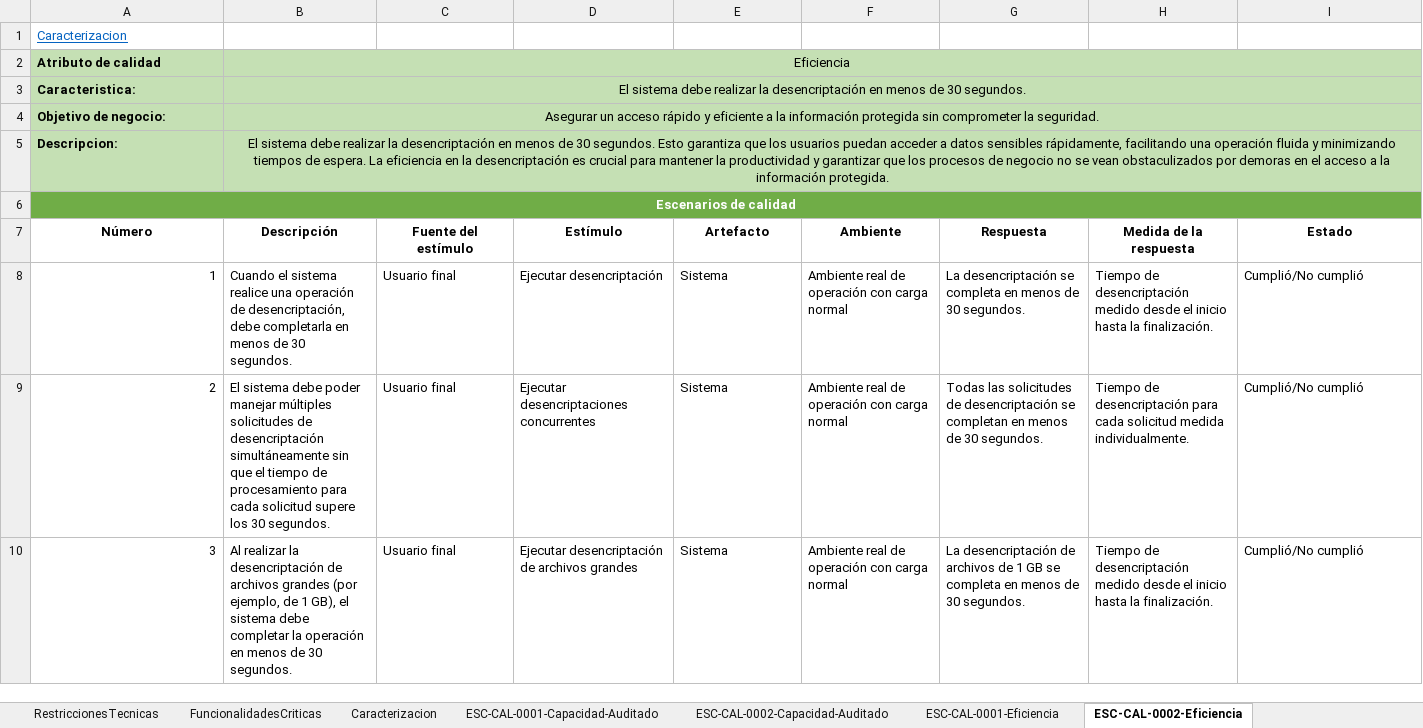
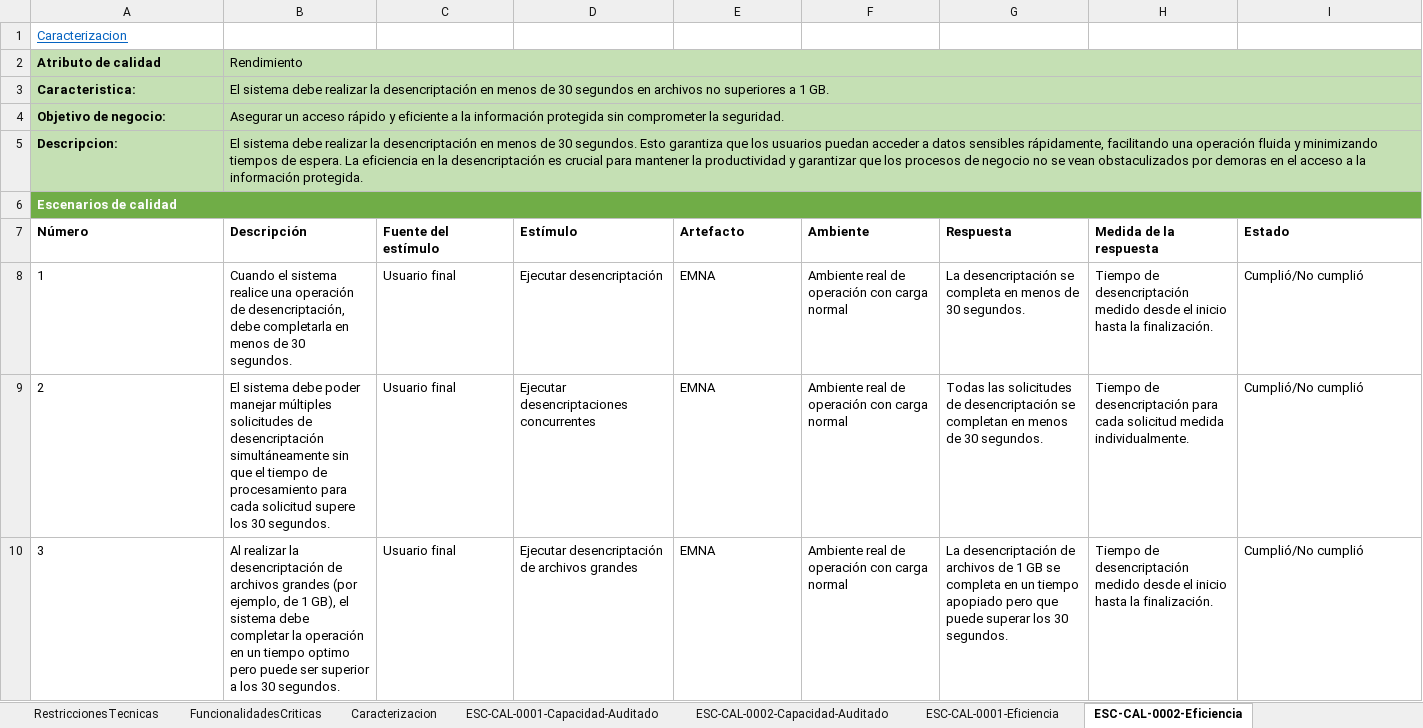
Before and after one commit to shesho22/IS2, an Excel workbook: ExtraClase/Entregable 1.xlsx, sheet ESC-CAL-0002-Eficiencia, drawn as a sheet; values as stored, in another font and other column widths than the file's, no borders; table styles not drawn; the diff names each change by its address in the sheet, - before the commit and + after, or states it on an @@ line.

```diff
--- a/ExtraClase/Entregable 1.xlsx (sheet ESC-CAL-0002-Eficiencia)
+++ b/ExtraClase/Entregable 1.xlsx (sheet ESC-CAL-0002-Eficiencia)
-B2 (Descripción): Eficiencia
+B2 (Descripción): Rendimiento
-B2:B5 alignment: center
+B2:B5 alignment: left
-B3 (Descripción): …de 30 segundos.
+B3 (Descripción): …de 30 segundos en archivos no superiores a 1 GB.
-A6 alignment: center
+A6 alignment: left
-A7:I7 alignment: center
+A7:I7 alignment: left
-A8:A10 alignment: right
+A8:A10 alignment: left
-E8:E10 (Artefacto): Sistema
+E8:E10 (Artefacto): EMNA
-B10 (Descripción): …operación en menos de 30 segundos.
+B10 (Descripción): …operación en un tiempo optimo pero puede ser superior a los 30 segundos.
-G10 (Respuesta): …completa en menos de 30 segundos.
+G10 (Respuesta): …completa en un tiempo apopiado pero que puede superar los 30 segundos.
```
Also changed, not shown: sheet Caracterizacion, sheet ESC-CAL-0001-Capacidad-Auditado, sheet Mapa Empatia, sheet ESC-CAL-0001-Seguridad, sheet ESC-CAL-0001-Disponibilidad, sheet ESC-CAL-0002-Seguridad, 5 more sheets, formulas that keep their value, charts or pictures.
